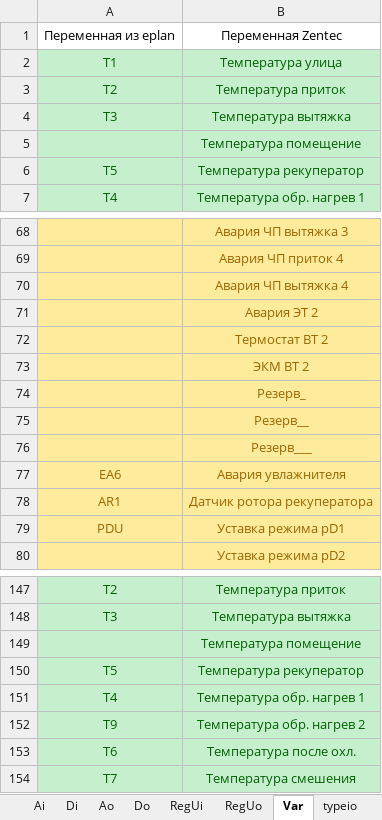
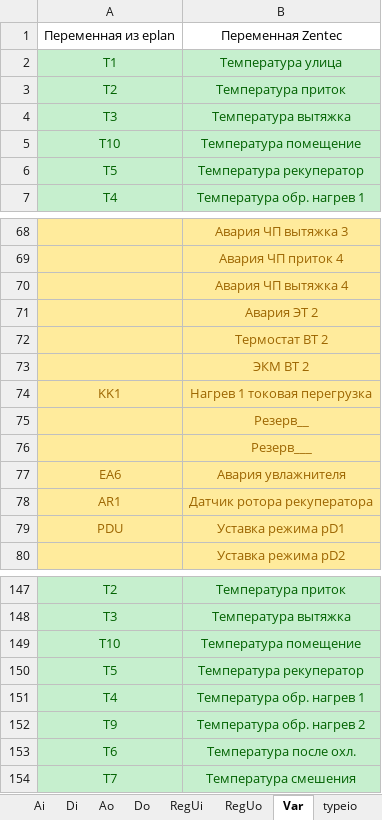
Before and after one commit to AmonAmarth1/Util-mini, an Excel workbook: conf.xlsx, sheet Var, drawn as a sheet; only a part is shown, gaps mark what is left out; values as stored, in another font and other column widths than the file's, no borders; removed rows and columns are numbered as before the commit, all else as after; the diff names each change by its address in the sheet, - before the commit and + after, or states it on an @@ line.

```diff
--- a/conf.xlsx (sheet Var)
+++ b/conf.xlsx (sheet Var)
-A5: (empty)
+A5: T10
-row 74:  | Резерв_
+row 74: KK1 | Нагрев 1 токовая перегрузка
-A149: (empty)
+A149: Т10
```
Also changed, not shown: sheet RegUi, sheet typeio, sheet Method, sheet Di, eplan_save.xlsx, Спецификация.xlsx, 12 other files.
